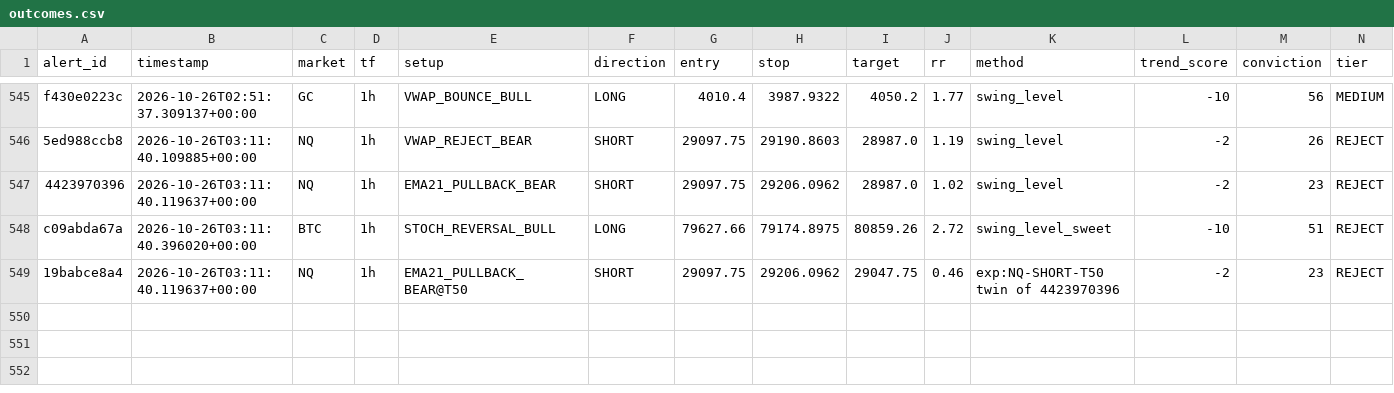
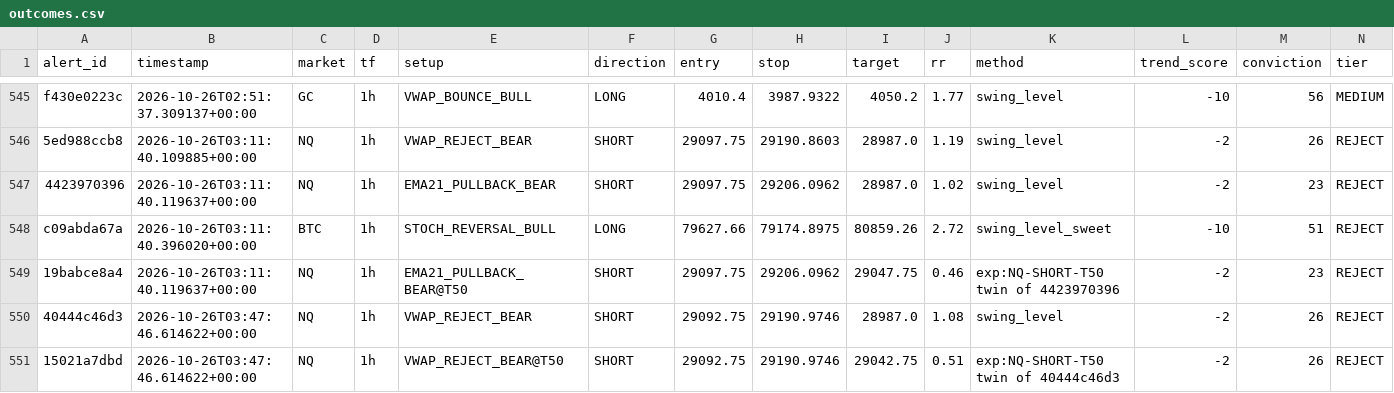
Before and after one commit to kdubsk1/bot, a CSV file: outcomes.csv, drawn as a sheet; only a part is shown, gaps mark what is left out; rows hold the shown columns only; the diff names each change by its address in the sheet, - before the commit and + after, or states it on an @@ line.

Commit message:
Ledger: 2026-10-26 03:49 UTC

```diff
--- a/outcomes.csv
+++ b/outcomes.csv
+row 550: 40444c46d3 | 2026-10-26T03:47:46.614622+00:00 | NQ | 1h | VWAP_REJECT_BEAR | SHORT | 29092.75 | 29190.9746 | 28987.0 | 1.08 | swing_level | -2 | 26 | REJECT
+row 551: 15021a7dbd | 2026-10-26T03:47:46.614622+00:00 | NQ | 1h | VWAP_REJECT_BEAR@T50 | SHORT | 29092.75 | 29190.9746 | 29042.75 | 0.51 | exp:NQ-SHORT-T50 twin of 40444c46d3 | -2 | 26 | REJECT
```
